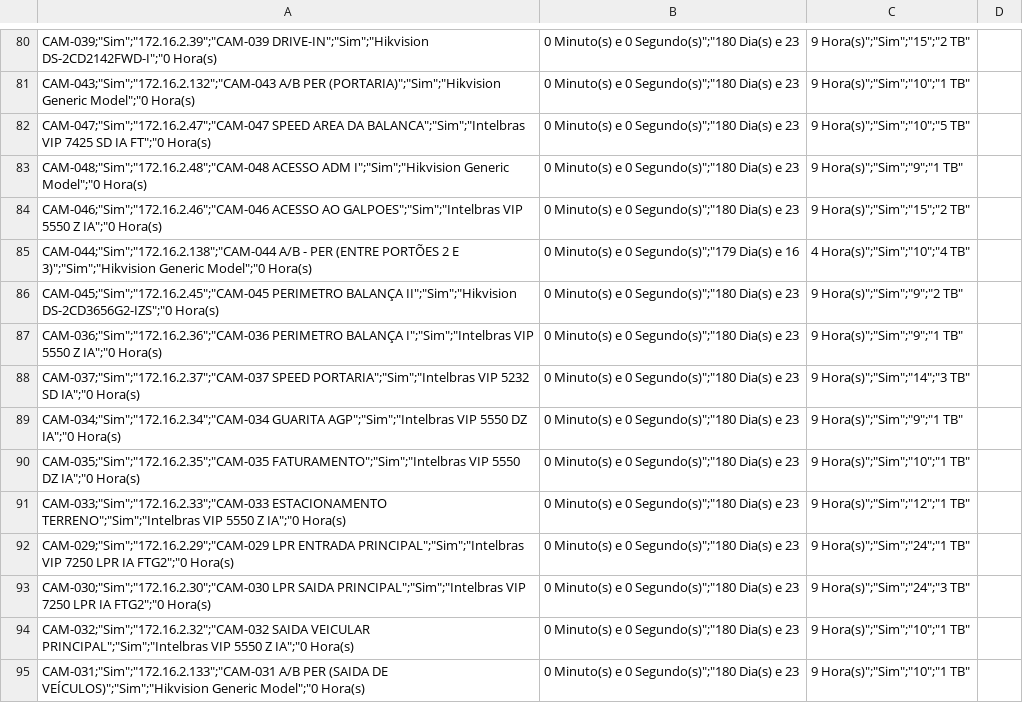
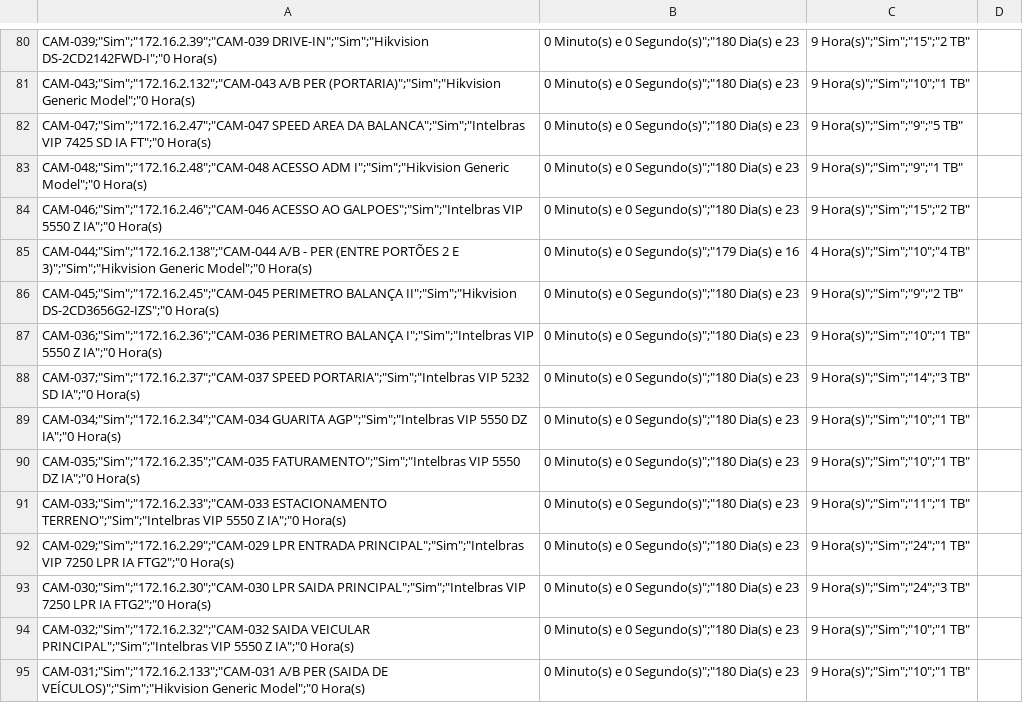
Before and after one commit to gayotecnologia/dashboard-cameras, a CSV file: status_cameras.csv, drawn as a sheet; only a part is shown, gaps mark what is left out; the diff covers the shown part only.

Commit message:
Atualização automática - 2025-09-15 17:55:45.969989

```diff
--- a/status_cameras.csv
+++ b/status_cameras.csv
@@ -81,3 +81,3 @@
 "CAM-043";"Sim";"172.16.2.132";"CAM-043 A/B PER (PORTARIA)";"Sim";"Hikvision Generic Model";"0 Hora(s), 0 Minuto(s) e 0 Segundo(s)";"180 Dia(s) e 23,9 Hora(s)";"Sim";"10";"1 TB"
-"CAM-047";"Sim";"172.16.2.47";"CAM-047 SPEED AREA DA BALANCA";"Sim";"Intelbras VIP 7425 SD IA FT";"0 Hora(s), 0 Minuto(s) e 0 Segundo(s)";"180 Dia(s) e 23,9 Hora(s)";"Sim";"10";"5 TB"
+"CAM-047";"Sim";"172.16.2.47";"CAM-047 SPEED AREA DA BALANCA";"Sim";"Intelbras VIP 7425 SD IA FT";"0 Hora(s), 0 Minuto(s) e 0 Segundo(s)";"180 Dia(s) e 23,9 Hora(s)";"Sim";"9";"5 TB"
 "CAM-048";"Sim";"172.16.2.48";"CAM-048 ACESSO ADM I";"Sim";"Hikvision Generic Model";"0 Hora(s), 0 Minuto(s) e 0 Segundo(s)";"180 Dia(s) e 23,9 Hora(s)";"Sim";"9";"1 TB"
@@ -86,7 +86,7 @@
 "CAM-045";"Sim";"172.16.2.45";"CAM-045 PERIMETRO BALANÇA II";"Sim";"Hikvision DS-2CD3656G2-IZS";"0 Hora(s), 0 Minuto(s) e 0 Segundo(s)";"180 Dia(s) e 23,9 Hora(s)";"Sim";"9";"2 TB"
-"CAM-036";"Sim";"172.16.2.36";"CAM-036 PERIMETRO BALANÇA I";"Sim";"Intelbras VIP 5550 Z IA";"0 Hora(s), 0 Minuto(s) e 0 Segundo(s)";"180 Dia(s) e 23,9 Hora(s)";"Sim";"9";"1 TB"
+"CAM-036";"Sim";"172.16.2.36";"CAM-036 PERIMETRO BALANÇA I";"Sim";"Intelbras VIP 5550 Z IA";"0 Hora(s), 0 Minuto(s) e 0 Segundo(s)";"180 Dia(s) e 23,9 Hora(s)";"Sim";"10";"1 TB"
 "CAM-037";"Sim";"172.16.2.37";"CAM-037 SPEED PORTARIA";"Sim";"Intelbras VIP 5232 SD IA";"0 Hora(s), 0 Minuto(s) e 0 Segundo(s)";"180 Dia(s) e 23,9 Hora(s)";"Sim";"14";"3 TB"
-"CAM-034";"Sim";"172.16.2.34";"CAM-034 GUARITA AGP";"Sim";"Intelbras VIP 5550 DZ IA";"0 Hora(s), 0 Minuto(s) e 0 Segundo(s)";"180 Dia(s) e 23,9 Hora(s)";"Sim";"9";"1 TB"
+"CAM-034";"Sim";"172.16.2.34";"CAM-034 GUARITA AGP";"Sim";"Intelbras VIP 5550 DZ IA";"0 Hora(s), 0 Minuto(s) e 0 Segundo(s)";"180 Dia(s) e 23,9 Hora(s)";"Sim";"10";"1 TB"
 "CAM-035";"Sim";"172.16.2.35";"CAM-035 FATURAMENTO";"Sim";"Intelbras VIP 5550 DZ IA";"0 Hora(s), 0 Minuto(s) e 0 Segundo(s)";"180 Dia(s) e 23,9 Hora(s)";"Sim";"10";"1 TB"
-"CAM-033";"Sim";"172.16.2.33";"CAM-033 ESTACIONAMENTO TERRENO";"Sim";"Intelbras VIP 5550 Z IA";"0 Hora(s), 0 Minuto(s) e 0 Segundo(s)";"180 Dia(s) e 23,9 Hora(s)";"Sim";"12";"1 TB"
+"CAM-033";"Sim";"172.16.2.33";"CAM-033 ESTACIONAMENTO TERRENO";"Sim";"Intelbras VIP 5550 Z IA";"0 Hora(s), 0 Minuto(s) e 0 Segundo(s)";"180 Dia(s) e 23,9 Hora(s)";"Sim";"11";"1 TB"
 "CAM-029";"Sim";"172.16.2.29";"CAM-029 LPR ENTRADA PRINCIPAL";"Sim";"Intelbras VIP 7250 LPR IA FTG2";"0 Hora(s), 0 Minuto(s) e 0 Segundo(s)";"180 Dia(s) e 23,9 Hora(s)";"Sim";"24";"1 TB"
```
Also changed, not shown: 80 edited cells elsewhere in this file.
